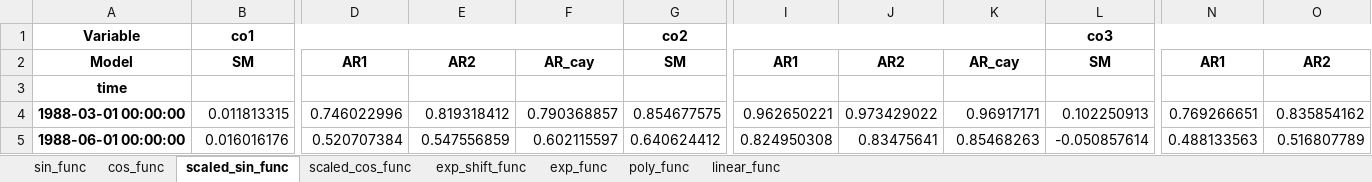
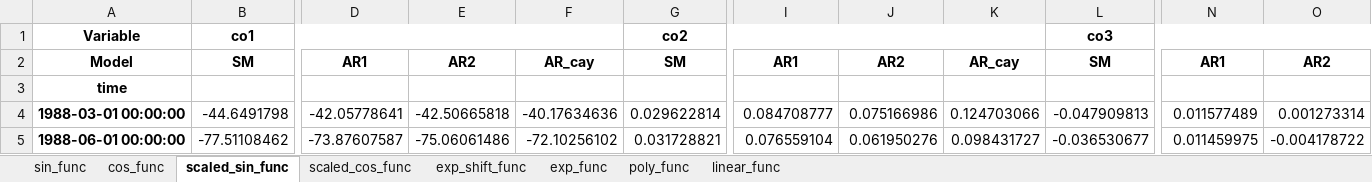
Before and after one commit to fatjudy/Nonlinear-Models-in-Time-Series-Analysis, an Excel workbook: results/OOS_R2_project2.xlsx, sheet scaled_sin_func, drawn as a sheet; only a part is shown, gaps mark what is left out; values as stored, in another font and other column widths than the file's, no borders; the diff covers the shown part only; the diff names each change by its address in the sheet, - before the commit and + after, or states it on an @@ line.

```diff
--- a/results/OOS_R2_project2.xlsx (sheet scaled_sin_func)
+++ b/results/OOS_R2_project2.xlsx (sheet scaled_sin_func)
-B4: 0.011813315
+B4: -44.6491798
-D4: 0.746022996
+D4: -42.05778641
-E4: 0.819318412
+E4: -42.50665818
-F4: 0.790368857
+F4: -40.17634636
-G4: 0.854677575
+G4: 0.029622814
-I4: 0.962650221
+I4: 0.084708777
-J4: 0.973429022
+J4: 0.075166986
-K4: 0.96917171
+K4: 0.124703066
-L4: 0.102250913
+L4: -0.047909813
-N4: 0.769266651
+N4: 0.011577489
-O4: 0.835854162
+O4: 0.001273314
-B5: 0.016016176
+B5: -77.51108462
-D5: 0.520707384
+D5: -73.87607587
-E5: 0.547556859
+E5: -75.06061486
-F5: 0.602115597
+F5: -72.10256102
-G5: 0.640624412
+G5: 0.031728821
-I5: 0.824950308
+I5: 0.076559104
-J5: 0.83475641
+J5: 0.061950276
-K5: 0.85468263
+K5: 0.098431727
-L5: -0.050857614
+L5: -0.036530677
-N5: 0.488133563
+N5: 0.011459975
-O5: 0.516807789
+O5: -0.004178722
```
Also changed, not shown: 1946 edited cells elsewhere in this sheet, sheet exp_shift_func, sheet cos_func, sheet scaled_cos_func, sheet sin_func, sheet linear_func, sheet poly_func, 1 more sheet, results/OOS_R2_taylor.xlsx, 7 other files.
